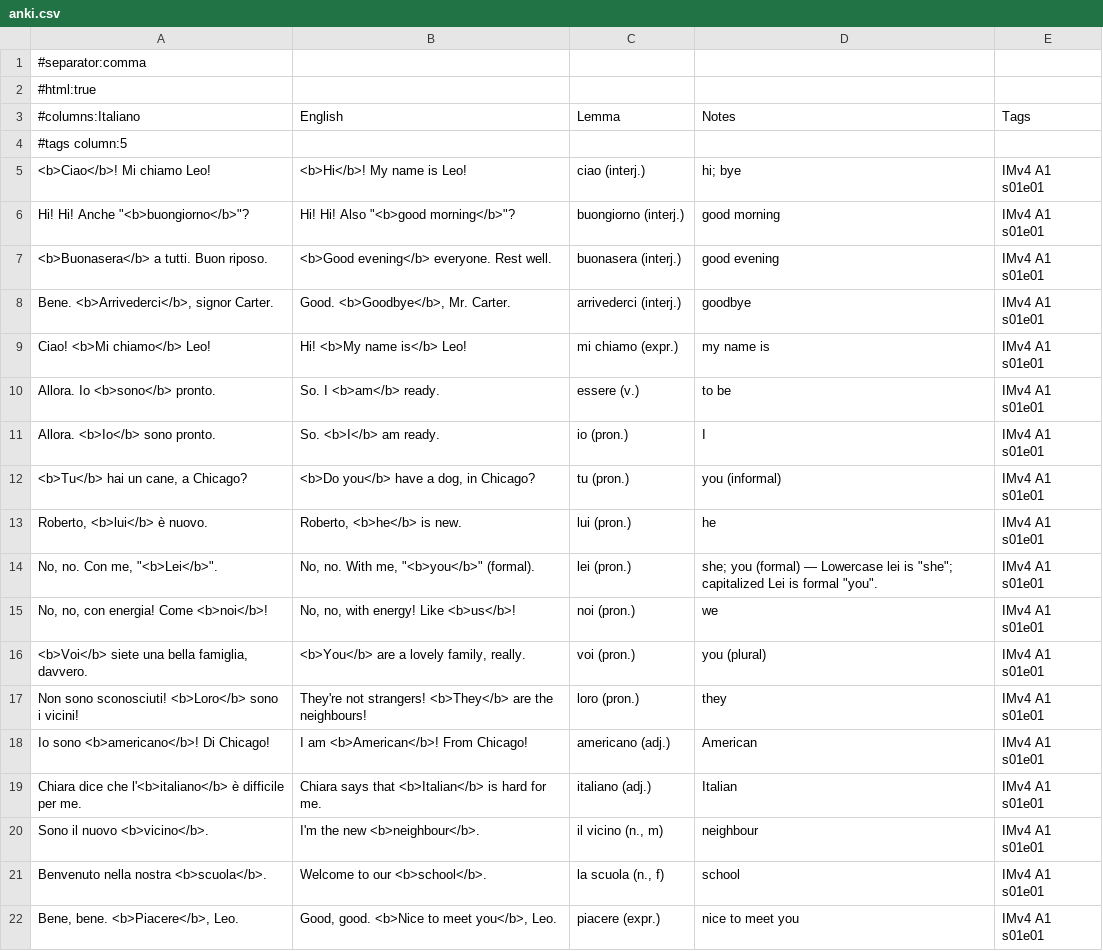
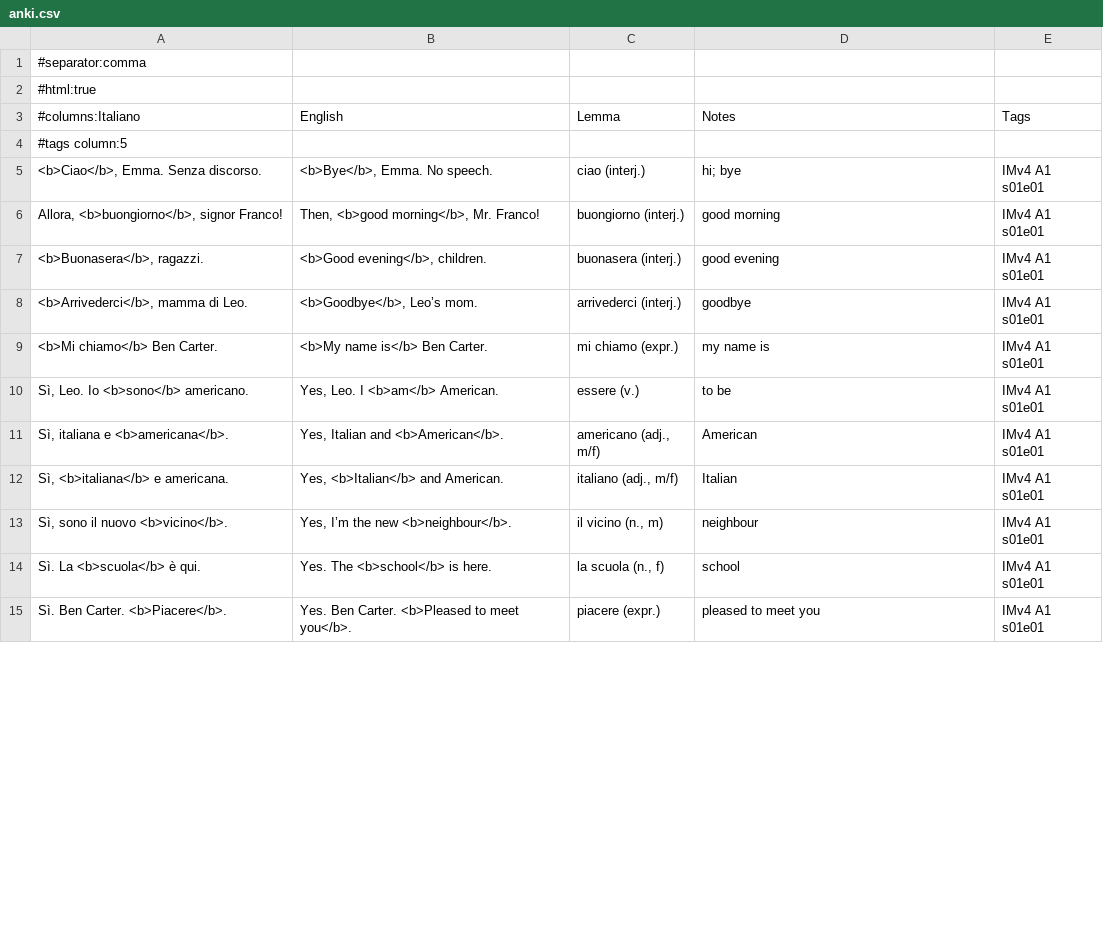
Before and after one commit to Scottiej2k/IMv4, a CSV file: chapters/s01e01/anki.csv, drawn as a sheet; only a part is shown; the diff covers the shown part only.

```diff
--- a/chapters/s01e01/anki.csv
+++ b/chapters/s01e01/anki.csv
@@ -4,19 +4,12 @@
 #tags column:5
-"<b>Ciao</b>! Mi chiamo Leo!","<b>Hi</b>! My name is Leo!","ciao (interj.)","hi; bye","IMv4 A1 s01e01"
-"Hi! Hi! Anche ""<b>buongiorno</b>""?","Hi! Hi! Also ""<b>good morning</b>""?","buongiorno (interj.)","good morning","IMv4 A1 s01e01"
-"<b>Buonasera</b> a tutti. Buon riposo.","<b>Good evening</b> everyone. Rest well.","buonasera (interj.)","good evening","IMv4 A1 s01e01"
-"Bene. <b>Arrivederci</b>, signor Carter.","Good. <b>Goodbye</b>, Mr. Carter.","arrivederci (interj.)","goodbye","IMv4 A1 s01e01"
-"Ciao! <b>Mi chiamo</b> Leo!","Hi! <b>My name is</b> Leo!","mi chiamo (expr.)","my name is","IMv4 A1 s01e01"
-"Allora. Io <b>sono</b> pronto.","So. I <b>am</b> ready.","essere (v.)","to be","IMv4 A1 s01e01"
-"Allora. <b>Io</b> sono pronto.","So. <b>I</b> am ready.","io (pron.)","I","IMv4 A1 s01e01"
-"<b>Tu</b> hai un cane, a Chicago?","<b>Do you</b> have a dog, in Chicago?","tu (pron.)","you (informal)","IMv4 A1 s01e01"
-"Roberto, <b>lui</b> è nuovo.","Roberto, <b>he</b> is new.","lui (pron.)","he","IMv4 A1 s01e01"
-"No, no. Con me, ""<b>Lei</b>"".","No, no. With me, ""<b>you</b>"" (formal).","lei (pron.)","she; you (formal) — Lowercase lei is ""she""; capitalized Lei is formal ""you"".","IMv4 A1 s01e01"
-"No, no, con energia! Come <b>noi</b>!","No, no, with energy! Like <b>us</b>!","noi (pron.)","we","IMv4 A1 s01e01"
-"<b>Voi</b> siete una bella famiglia, davvero.","<b>You</b> are a lovely family, really.","voi (pron.)","you (plural)","IMv4 A1 s01e01"
-"Non sono sconosciuti! <b>Loro</b> sono i vicini!","They're not strangers! <b>They</b> are the neighbours!","loro (pron.)","they","IMv4 A1 s01e01"
-"Io sono <b>americano</b>! Di Chicago!","I am <b>American</b>! From Chicago!","americano (adj.)","American","IMv4 A1 s01e01"
-"Chiara dice che l'<b>italiano</b> è difficile per me.","Chiara says that <b>Italian</b> is hard for me.","italiano (adj.)","Italian","IMv4 A1 s01e01"
-"Sono il nuovo <b>vicino</b>.","I'm the new <b>neighbour</b>.","il vicino (n., m)","neighbour","IMv4 A1 s01e01"
-"Benvenuto nella nostra <b>scuola</b>.","Welcome to our <b>school</b>.","la scuola (n., f)","school","IMv4 A1 s01e01"
-"Bene, bene. <b>Piacere</b>, Leo.","Good, good. <b>Nice to meet you</b>, Leo.","piacere (expr.)","nice to meet you","IMv4 A1 s01e01"
+"<b>Ciao</b>, Emma. Senza discorso.","<b>Bye</b>, Emma. No speech.","ciao (interj.)","hi; bye","IMv4 A1 s01e01"
+"Allora, <b>buongiorno</b>, signor Franco!","Then, <b>good morning</b>, Mr. Franco!","buongiorno (interj.)","good morning","IMv4 A1 s01e01"
+"<b>Buonasera</b>, ragazzi.","<b>Good evening</b>, children.","buonasera (interj.)","good evening","IMv4 A1 s01e01"
+"<b>Arrivederci</b>, mamma di Leo.","<b>Goodbye</b>, Leo’s mom.","arrivederci (interj.)","goodbye","IMv4 A1 s01e01"
+"<b>Mi chiamo</b> Ben Carter.","<b>My name is</b> Ben Carter.","mi chiamo (expr.)","my name is","IMv4 A1 s01e01"
+"Sì, Leo. Io <b>sono</b> americano.","Yes, Leo. I <b>am</b> American.","essere (v.)","to be","IMv4 A1 s01e01"
+"Sì, italiana e <b>americana</b>.","Yes, Italian and <b>American</b>.","americano (adj., m/f)","American","IMv4 A1 s01e01"
+"Sì, <b>italiana</b> e americana.","Yes, <b>Italian</b> and American.","italiano (adj., m/f)","Italian","IMv4 A1 s01e01"
+"Sì, sono il nuovo <b>vicino</b>.","Yes, I’m the new <b>neighbour</b>.","il vicino (n., m)","neighbour","IMv4 A1 s01e01"
+"Sì. La <b>scuola</b> è qui.","Yes. The <b>school</b> is here.","la scuola (n., f)","school","IMv4 A1 s01e01"
+"Sì. Ben Carter. <b>Piacere</b>.","Yes. Ben Carter. <b>Pleased to meet you</b>.","piacere (expr.)","pleased to meet you","IMv4 A1 s01e01"
```
Also changed, not shown: 15 added rows, 3 removed rows and 3 edited cells elsewhere in this file, 7 other files.
